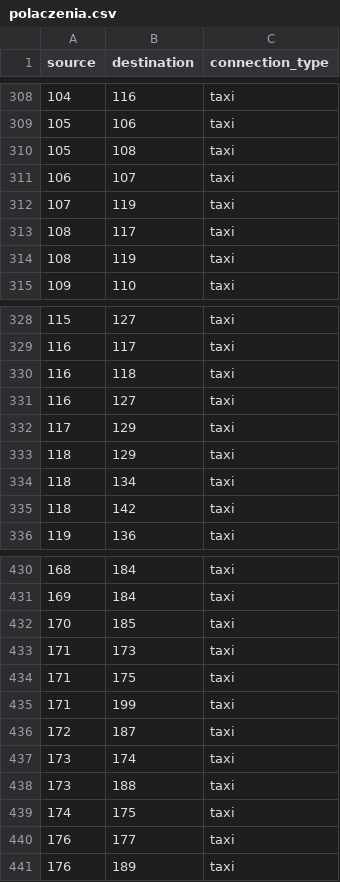
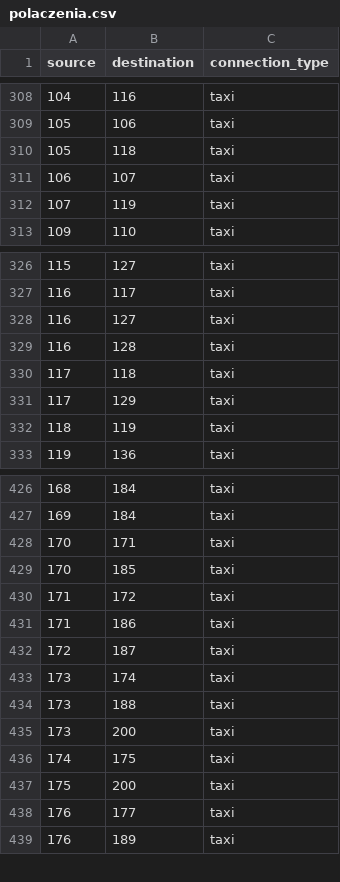
Before and after one commit to Bebo457/Cyber-Yard, a CSV file: program/assets/maps/polaczenia.csv, drawn as a sheet; only a part is shown, gaps mark what is left out; the diff covers the shown part only.

```diff
--- a/program/assets/maps/polaczenia.csv
+++ b/program/assets/maps/polaczenia.csv
@@ -309,7 +309,5 @@ source,destination,connection_type
 105,106,taxi
-105,108,taxi
+105,118,taxi
 106,107,taxi
 107,119,taxi
-108,117,taxi
-108,119,taxi
 109,110,taxi
@@ -329,8 +327,7 @@ source,destination,connection_type
 116,117,taxi
-116,118,taxi
 116,127,taxi
+116,128,taxi
+117,118,taxi
 117,129,taxi
-118,129,taxi
-118,134,taxi
-118,142,taxi
+118,119,taxi
 119,136,taxi
@@ -431,6 +427,6 @@ source,destination,connection_type
 169,184,taxi
+170,171,taxi
 170,185,taxi
-171,173,taxi
-171,175,taxi
-171,199,taxi
+171,172,taxi
+171,186,taxi
 172,187,taxi
@@ -438,3 +434,5 @@ source,destination,connection_type
 173,188,taxi
+173,200,taxi
 174,175,taxi
+175,200,taxi
 176,177,taxi
```
Also changed, not shown: 21 added rows, 22 removed rows and 5 edited cells elsewhere in this file, program/assets/maps/nodes_original.csv.
